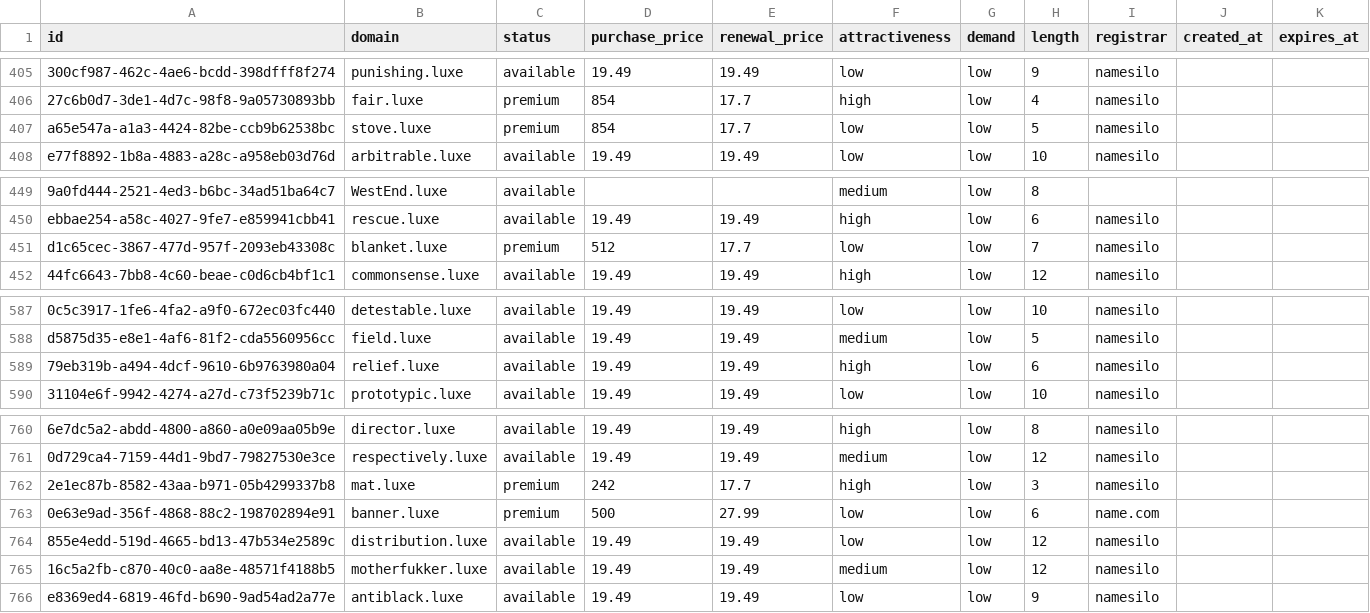
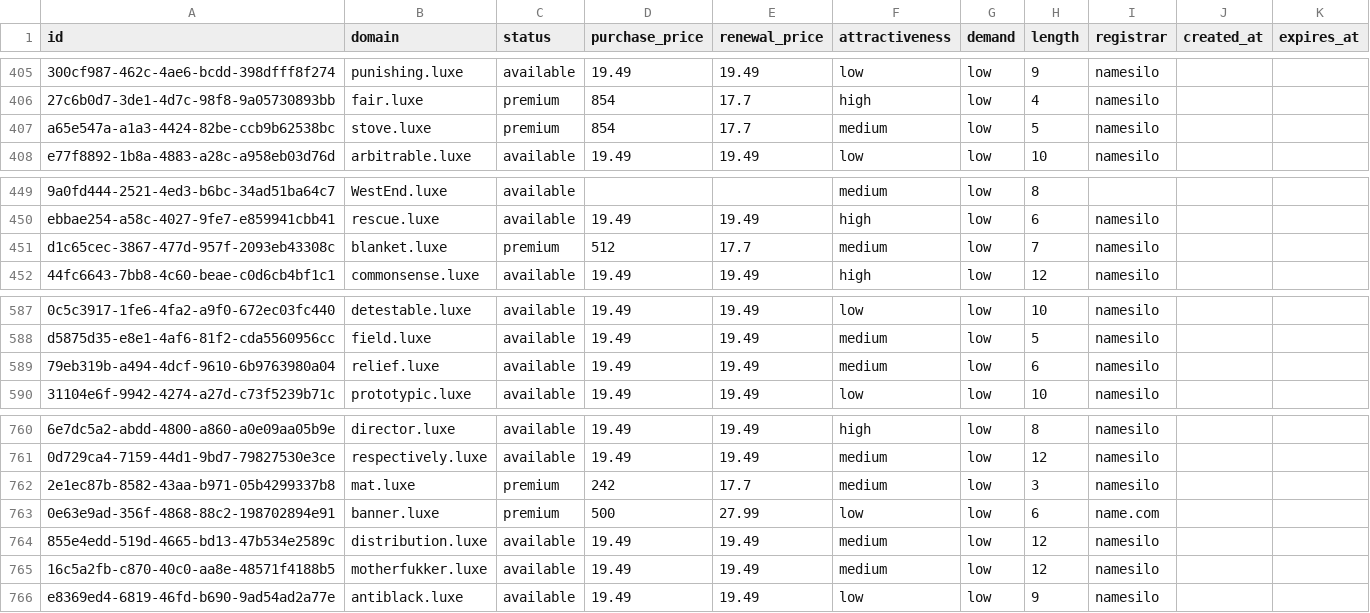
Before and after one commit to UniqueDomains/luxe-oneword-domains, a CSV file: luxe.csv, drawn as a sheet; only a part is shown, gaps mark what is left out; the diff names each change by its address in the sheet, - before the commit and + after, or states it on an @@ line.

Commit message:
Domains update

```diff
--- a/luxe.csv
+++ b/luxe.csv
-F407 (attractiveness): low
+F407 (attractiveness): medium
-F451 (attractiveness): low
+F451 (attractiveness): medium
-F589 (attractiveness): high
+F589 (attractiveness): medium
-F762 (attractiveness): high
+F762 (attractiveness): medium
-F764 (attractiveness): low
+F764 (attractiveness): medium
```
Also changed, not shown: 4 other files.
